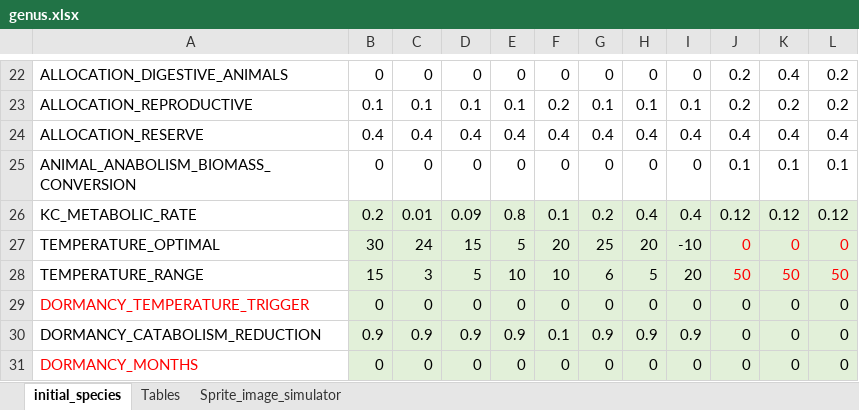
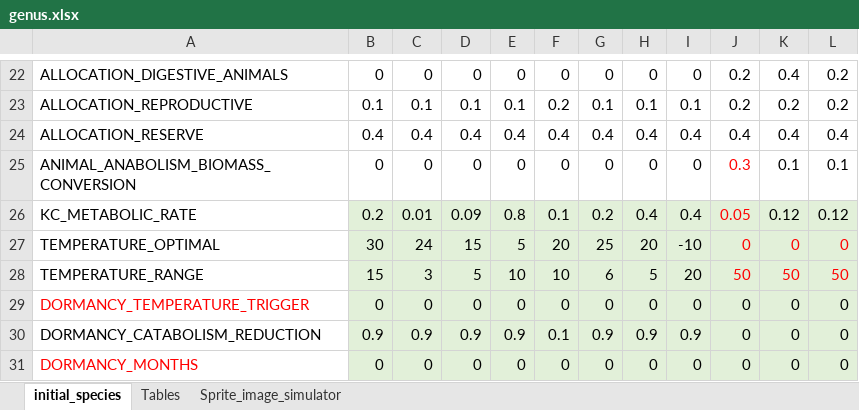
Before and after one commit to taganz/terraformer2d, an Excel workbook: datafiles/genus.xlsx, sheet initial_species, drawn as a sheet; only a part is shown, gaps mark what is left out; values as stored, in another font and other column widths than the file's, no borders; conditional formats not drawn; the diff names each change by its address in the sheet, - before the commit and + after, or states it on an @@ line.

Commit message:
fix primaries, add spawn on clic for all species

```diff
--- a/datafiles/genus.xlsx (sheet initial_species)
+++ b/datafiles/genus.xlsx (sheet initial_species)
-J25: 0.1
+J25: 0.3
-J25:J26 text colour: black
+J25:J26 text colour: #FF0000
-J26: 0.12
+J26: 0.05
```
Also changed, not shown: 33 other files.
